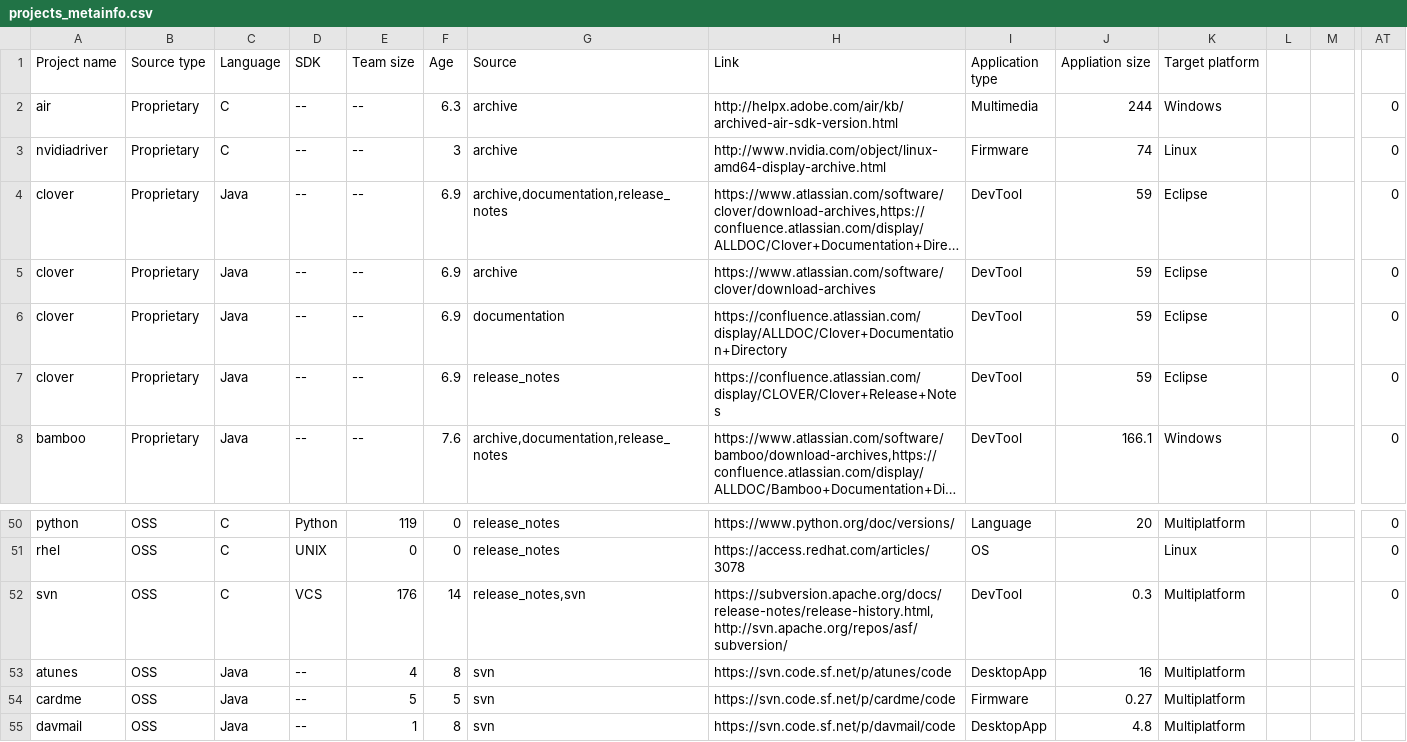
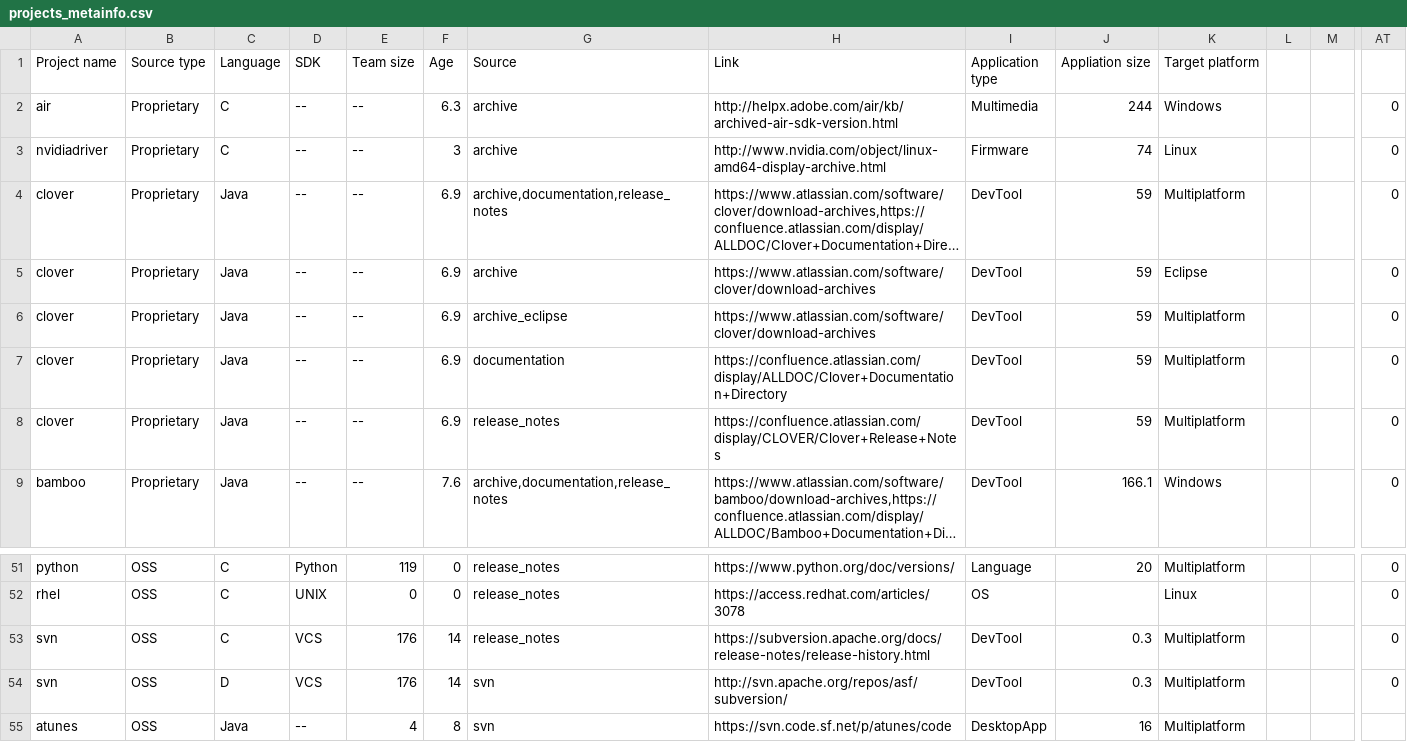
Before and after one commit to altern/VersionNumberingAnalyzer, a CSV file: data/projects_metainfo.csv, drawn as a sheet; only a part is shown, gaps mark what is left out; the shorter side is filled out with more unchanged rows; long unchanged cells end in …; addresses are those after the commit; rows hold the shown columns only; the diff names each change by its address in the sheet, - before the commit and + after, or states it on an @@ line.

Commit message:
fixed file names added clover

```diff
--- a/data/projects_metainfo.csv
+++ b/data/projects_metainfo.csv
-K4 (Target platform): Eclipse
+K4 (Target platform): Multiplatform
+row 6: clover | Proprietary | Java | -- | -- | 6.9 | archive_eclipse | https://www.atlassian.com/software/clover/download-archives | DevTool | 59 | Multiplatform |  |  | 0
-K7:K8 (Target platform): Eclipse
+K7:K8 (Target platform): Multiplatform
-G53 (Source): release_notes,svn
+G53 (Source): release_notes
-H53 (Link): https://subversion.apache.org/docs/release-notes/release-history.html,http://svn.apache.org/repos/asf/subversion/
+H53 (Link): https://subversion.apache.org/docs/release-notes/release-history.html
+row 54: svn | OSS | D | VCS | 176 | 14 | svn | http://svn.apache.org/repos/asf/subversion/ | DevTool | 0.3 | Multiplatform |  |  | 0
```
Also changed, not shown: 4 other files.
